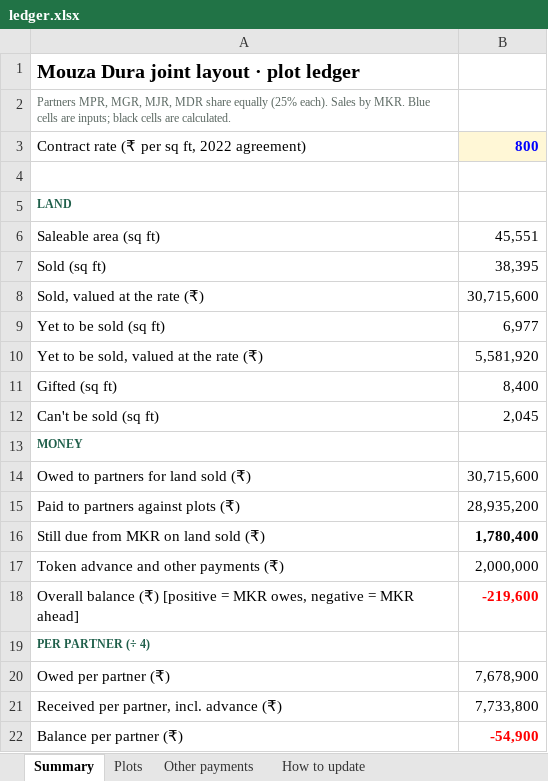
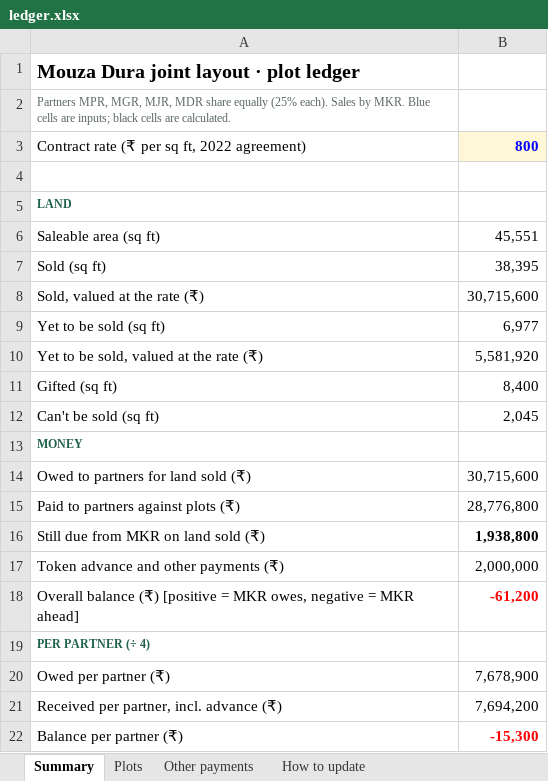
Before and after one commit to venugopalmalapie-bit/mouza-dura-ledger, an Excel workbook: ledger.xlsx, sheet Summary, drawn as a sheet; values as stored, in another font and other column widths than the file's, no borders; the diff names each change by its address in the sheet, - before the commit and + after, or states it on an @@ line.

```diff
--- a/ledger.xlsx (sheet Summary)
+++ b/ledger.xlsx (sheet Summary)
-B15: 28,935,200
+B15: 28,776,800
-B16: 1,780,400
+B16: 1,938,800
-B18: -219,600
+B18: -61,200
-B21: 7,733,800
+B21: 7,694,200
-B22: -54,900
+B22: -15,300
```
Also changed, not shown: sheet Plots, 1 other file.
